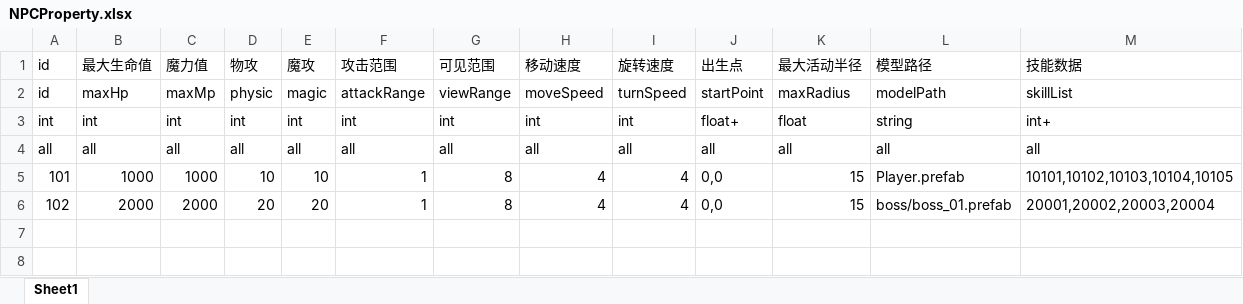
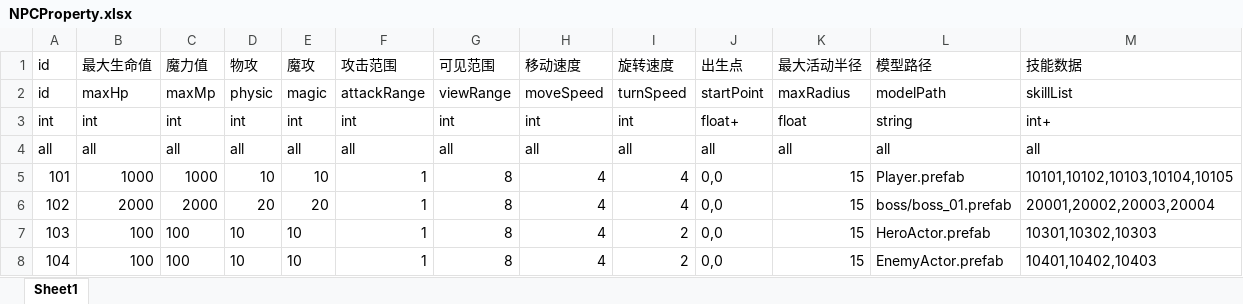
Before and after one commit to Aver58/TeddyFrameWork, an Excel workbook: Tools/ExportDataTable/Excel/NPCProperty.xlsx, sheet Sheet1, drawn as a sheet; values as stored, in another font and other column widths than the file's, no borders; the diff names each change by its address in the sheet, - before the commit and + after, or states it on an @@ line.

```diff
--- a/Tools/ExportDataTable/Excel/NPCProperty.xlsx (sheet Sheet1)
+++ b/Tools/ExportDataTable/Excel/NPCProperty.xlsx (sheet Sheet1)
+row 7: 103 | 100 | 100 | 10 | 10 | 1 | 8 | 4 | 2 | 0,0 | 15 | HeroActor.prefab | 10301,10302,10303
+row 8: 104 | 100 | 100 | 10 | 10 | 1 | 8 | 4 | 2 | 0,0 | 15 | EnemyActor.prefab | 10401,10402,10403
```
Also changed, not shown: 12 other files.
